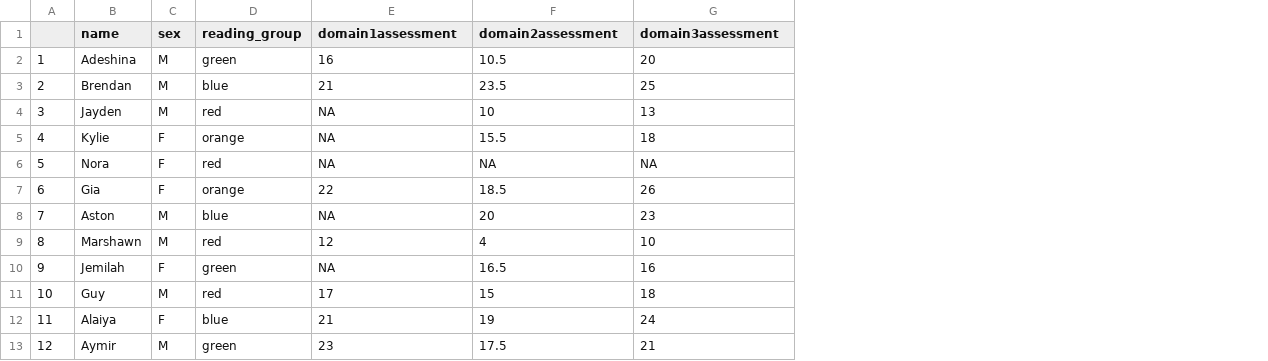
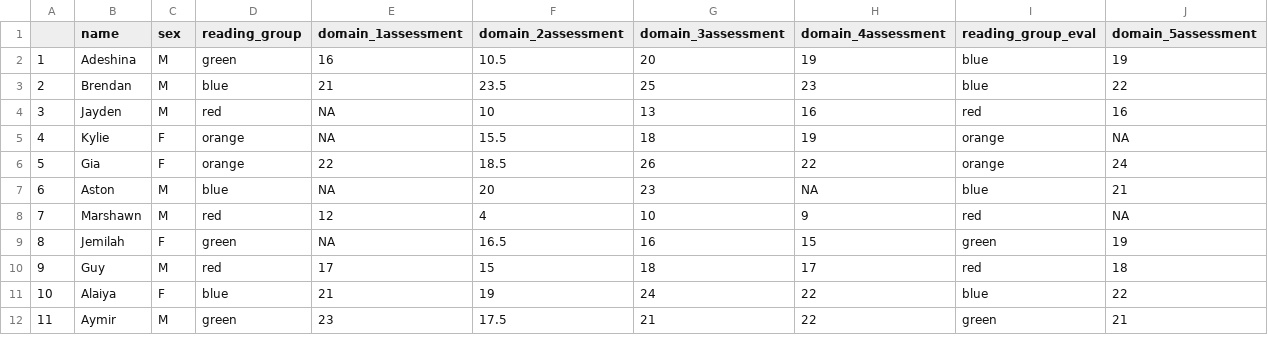
Before and after one commit to jdnowacek/Grace_students, a CSV file: d.csv, drawn as a sheet; only a part is shown; removed rows and columns are numbered as before the commit, all else as after; the diff names each change by its address in the sheet, - before the commit and + after, or states it on an @@ line.

```diff
--- a/d.csv
+++ b/d.csv
+column H (domain_4assessment), rows 2-12: 19 | 23 | 16 | 19 | 22 | NA | 9 | 15 | 17 | 22 | 22
+column I (reading_group_eval), rows 2-12: blue | blue | red | orange | orange | blue | red | green | red | blue | green
+column J (domain_5assessment), rows 2-12: 19 | 22 | 16 | NA | 24 | 21 | NA | 19 | 18 | 22 | 21
-E1: domain1assessment
+E1: domain_1assessment
-F1: domain2assessment
+F1: domain_2assessment
-G1: domain3assessment
+G1: domain_3assessment
-row 6: 5 | Nora | F | red | NA | NA | NA
@@ column A renumbered from row 6 down @@
```
Also changed, not shown: 1 other file.
